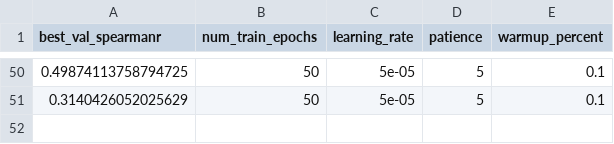
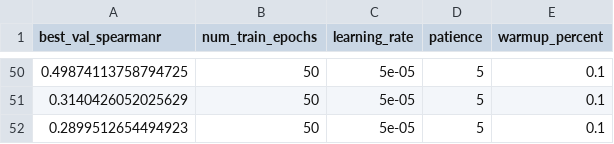
Before and after one commit to ManchesterBioinference/mRNA_LLM, a CSV file: hyperparameterTuningResults.csv, drawn as a sheet; only a part is shown, gaps mark what is left out.

```diff
--- a/hyperparameterTuningResults.csv
+++ b/hyperparameterTuningResults.csv
@@ -51 +51,2 @@ best_val_spearmanr,num_train_epochs,learning_rate,patience,warmup_percent
 0.3140426052025629,50,5e-05,5,0.1
+0.2899512654494923,50,5e-05,5,0.1
```
Also changed, not shown: dvclive/TE/plots/metrics/train/corr.tsv, dvclive/TE/plots/metrics/train/loss.tsv, 11 other files.
